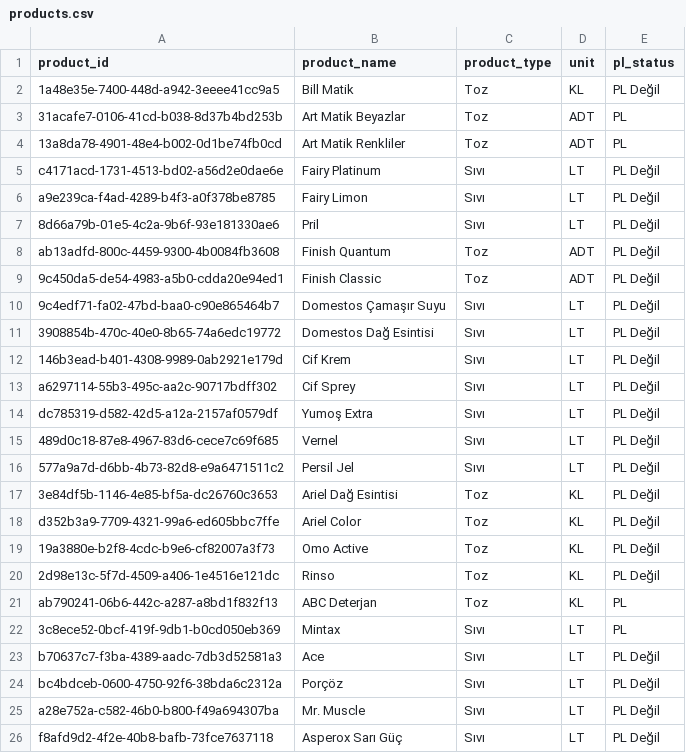
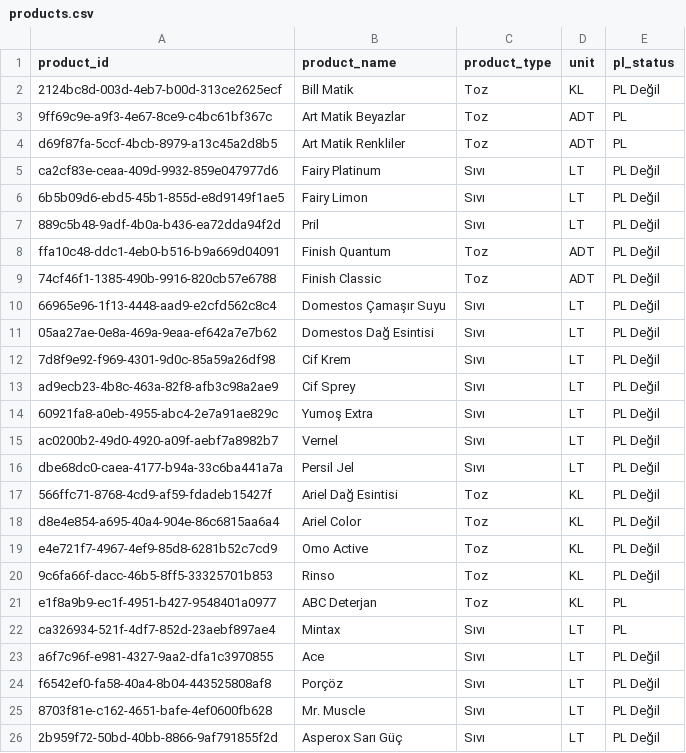
Before and after one commit to ilaydasokur0/sales-analytics-dashboard, a CSV file: data/products.csv, drawn as a sheet.

```diff
--- a/data/products.csv
+++ b/data/products.csv
@@ -1,26 +1,26 @@
 product_id,product_name,product_type,unit,pl_status
-1a48e35e-7400-448d-a942-3eeee41cc9a5,Bill Matik,Toz,KL,PL Değil
-31acafe7-0106-41cd-b038-8d37b4bd253b,Art Matik Beyazlar,Toz,ADT,PL
-13a8da78-4901-48e4-b002-0d1be74fb0cd,Art Matik Renkliler,Toz,ADT,PL
-c4171acd-1731-4513-bd02-a56d2e0dae6e,Fairy Platinum,Sıvı,LT,PL Değil
-a9e239ca-f4ad-4289-b4f3-a0f378be8785,Fairy Limon,Sıvı,LT,PL Değil
-8d66a79b-01e5-4c2a-9b6f-93e181330ae6,Pril,Sıvı,LT,PL Değil
-ab13adfd-800c-4459-9300-4b0084fb3608,Finish Quantum,Toz,ADT,PL Değil
-9c450da5-de54-4983-a5b0-cdda20e94ed1,Finish Classic,Toz,ADT,PL Değil
-9c4edf71-fa02-47bd-baa0-c90e865464b7,Domestos Çamaşır Suyu,Sıvı,LT,PL Değil
-3908854b-470c-40e0-8b65-74a6edc19772,Domestos Dağ Esintisi,Sıvı,LT,PL Değil
-146b3ead-b401-4308-9989-0ab2921e179d,Cif Krem,Sıvı,LT,PL Değil
-a6297114-55b3-495c-aa2c-90717bdff302,Cif Sprey,Sıvı,LT,PL Değil
-dc785319-d582-42d5-a12a-2157af0579df,Yumoş Extra,Sıvı,LT,PL Değil
-489d0c18-87e8-4967-83d6-cece7c69f685,Vernel,Sıvı,LT,PL Değil
-577a9a7d-d6bb-4b73-82d8-e9a6471511c2,Persil Jel,Sıvı,LT,PL Değil
-3e84df5b-1146-4e85-bf5a-dc26760c3653,Ariel Dağ Esintisi,Toz,KL,PL Değil
-d352b3a9-7709-4321-99a6-ed605bbc7ffe,Ariel Color,Toz,KL,PL Değil
-19a3880e-b2f8-4cdc-b9e6-cf82007a3f73,Omo Active,Toz,KL,PL Değil
-2d98e13c-5f7d-4509-a406-1e4516e121dc,Rinso,Toz,KL,PL Değil
-ab790241-06b6-442c-a287-a8bd1f832f13,ABC Deterjan,Toz,KL,PL
-3c8ece52-0bcf-419f-9db1-b0cd050eb369,Mintax,Sıvı,LT,PL
-b70637c7-f3ba-4389-aadc-7db3d52581a3,Ace,Sıvı,LT,PL Değil
-bc4bdceb-0600-4750-92f6-38bda6c2312a,Porçöz,Sıvı,LT,PL Değil
-a28e752a-c582-46b0-b800-f49a694307ba,Mr. Muscle,Sıvı,LT,PL Değil
-f8afd9d2-4f2e-40b8-bafb-73fce7637118,Asperox Sarı Güç,Sıvı,LT,PL Değil
+2124bc8d-003d-4eb7-b00d-313ce2625ecf,Bill Matik,Toz,KL,PL Değil
+9ff69c9e-a9f3-4e67-8ce9-c4bc61bf367c,Art Matik Beyazlar,Toz,ADT,PL
+d69f87fa-5ccf-4bcb-8979-a13c45a2d8b5,Art Matik Renkliler,Toz,ADT,PL
+ca2cf83e-ceaa-409d-9932-859e047977d6,Fairy Platinum,Sıvı,LT,PL Değil
+6b5b09d6-ebd5-45b1-855d-e8d9149f1ae5,Fairy Limon,Sıvı,LT,PL Değil
+889c5b48-9adf-4b0a-b436-ea72dda94f2d,Pril,Sıvı,LT,PL Değil
+ffa10c48-ddc1-4eb0-b516-b9a669d04091,Finish Quantum,Toz,ADT,PL Değil
+74cf46f1-1385-490b-9916-820cb57e6788,Finish Classic,Toz,ADT,PL Değil
+66965e96-1f13-4448-aad9-e2cfd562c8c4,Domestos Çamaşır Suyu,Sıvı,LT,PL Değil
+05aa27ae-0e8a-469a-9eaa-ef642a7e7b62,Domestos Dağ Esintisi,Sıvı,LT,PL Değil
+7d8f9e92-f969-4301-9d0c-85a59a26df98,Cif Krem,Sıvı,LT,PL Değil
+ad9ecb23-4b8c-463a-82f8-afb3c98a2ae9,Cif Sprey,Sıvı,LT,PL Değil
+60921fa8-a0eb-4955-abc4-2e7a91ae829c,Yumoş Extra,Sıvı,LT,PL Değil
+ac0200b2-49d0-4920-a09f-aebf7a8982b7,Vernel,Sıvı,LT,PL Değil
+dbe68dc0-caea-4177-b94a-33c6ba441a7a,Persil Jel,Sıvı,LT,PL Değil
+566ffc71-8768-4cd9-af59-fdadeb15427f,Ariel Dağ Esintisi,Toz,KL,PL Değil
+d8e4e854-a695-40a4-904e-86c6815aa6a4,Ariel Color,Toz,KL,PL Değil
+e4e721f7-4967-4ef9-85d8-6281b52c7cd9,Omo Active,Toz,KL,PL Değil
+9c6fa66f-dacc-46b5-8ff5-33325701b853,Rinso,Toz,KL,PL Değil
+e1f8a9b9-ec1f-4951-b427-9548401a0977,ABC Deterjan,Toz,KL,PL
+ca326934-521f-4df7-852d-23aebf897ae4,Mintax,Sıvı,LT,PL
+a6f7c96f-e981-4327-9aa2-dfa1c3970855,Ace,Sıvı,LT,PL Değil
+f6542ef0-fa58-40a4-8b04-443525808af8,Porçöz,Sıvı,LT,PL Değil
+8703f81e-c162-4651-bafe-4ef0600fb628,Mr. Muscle,Sıvı,LT,PL Değil
+2b959f72-50bd-40bb-8866-9af791855f2d,Asperox Sarı Güç,Sıvı,LT,PL Değil
```
Also changed, not shown: data/customers.csv, data/invoice_details.csv, 11 other files.
